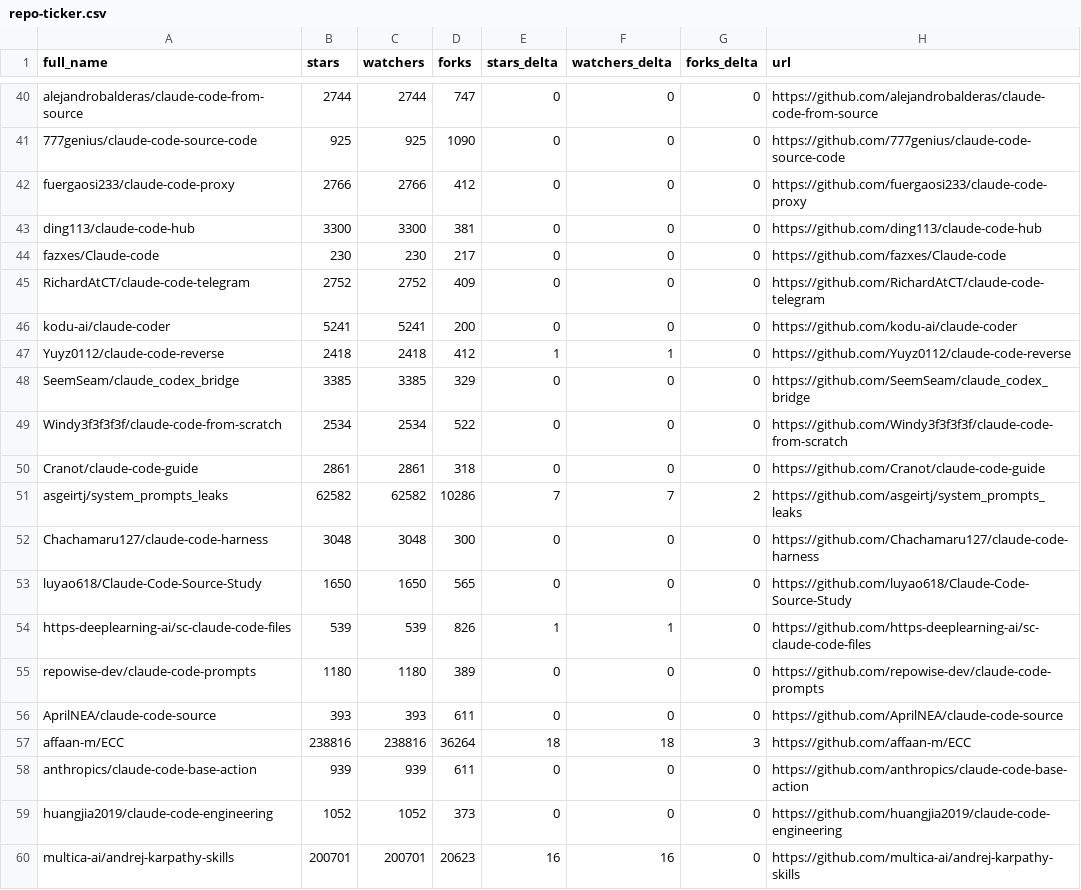
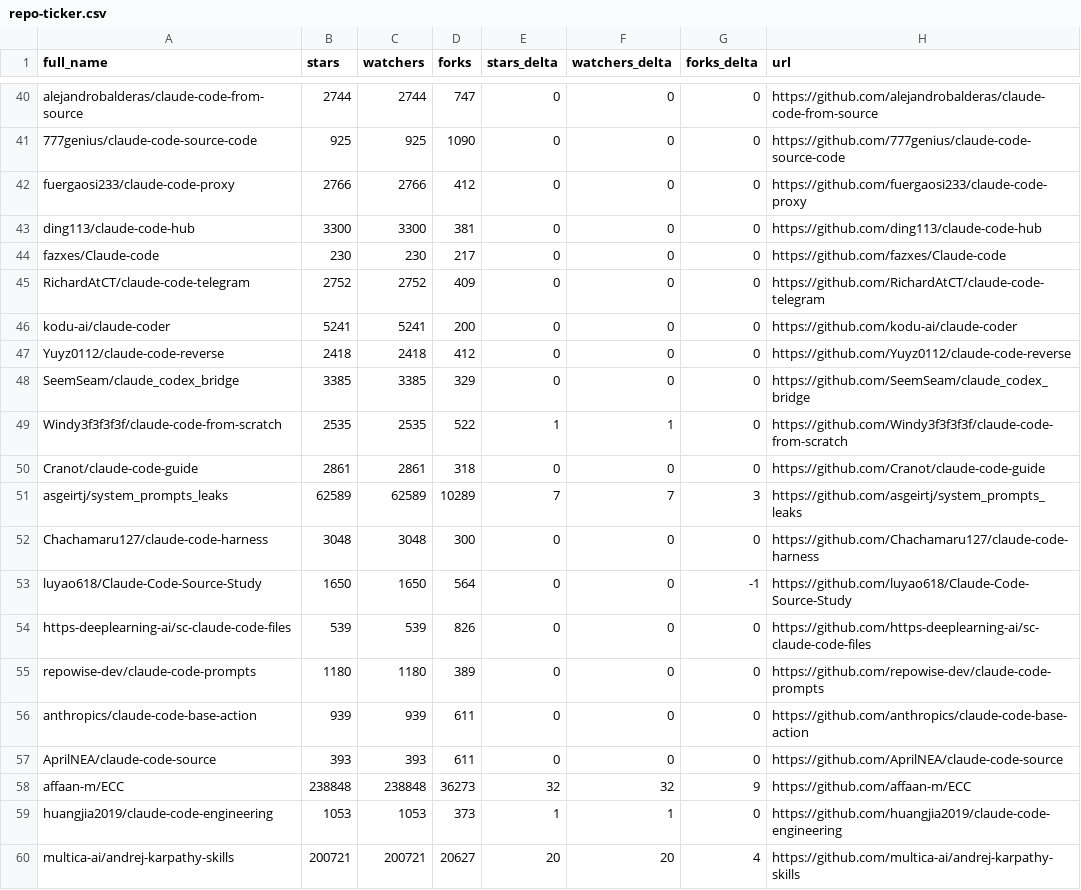
Before and after one commit to KMaybe01/awesome-claude-code, a CSV file: data/repo-ticker.csv, drawn as a sheet; only a part is shown, gaps mark what is left out; the diff covers the shown part only.

```diff
--- a/data/repo-ticker.csv
+++ b/data/repo-ticker.csv
@@ -46,15 +46,15 @@ RichardAtCT/claude-code-telegram,2752,2752,409,0,0,0,https://github.com/RichardA
 kodu-ai/claude-coder,5241,5241,200,0,0,0,https://github.com/kodu-ai/claude-coder
-Yuyz0112/claude-code-reverse,2418,2418,412,1,1,0,https://github.com/Yuyz0112/claude-code-reverse
+Yuyz0112/claude-code-reverse,2418,2418,412,0,0,0,https://github.com/Yuyz0112/claude-code-reverse
 SeemSeam/claude_codex_bridge,3385,3385,329,0,0,0,https://github.com/SeemSeam/claude_codex_bridge
-Windy3f3f3f3f/claude-code-from-scratch,2534,2534,522,0,0,0,https://github.com/Windy3f3f3f3f/claude-code-from-scratch
+Windy3f3f3f3f/claude-code-from-scratch,2535,2535,522,1,1,0,https://github.com/Windy3f3f3f3f/claude-code-from-scratch
 Cranot/claude-code-guide,2861,2861,318,0,0,0,https://github.com/Cranot/claude-code-guide
-asgeirtj/system_prompts_leaks,62582,62582,10286,7,7,2,https://github.com/asgeirtj/system_prompts_leaks
+asgeirtj/system_prompts_leaks,62589,62589,10289,7,7,3,https://github.com/asgeirtj/system_prompts_leaks
 Chachamaru127/claude-code-harness,3048,3048,300,0,0,0,https://github.com/Chachamaru127/claude-code-harness
-luyao618/Claude-Code-Source-Study,1650,1650,565,0,0,0,https://github.com/luyao618/Claude-Code-Source-Study
-https-deeplearning-ai/sc-claude-code-files,539,539,826,1,1,0,https://github.com/https-deeplearning-ai/sc-claude-code-files
+luyao618/Claude-Code-Source-Study,1650,1650,564,0,0,-1,https://github.com/luyao618/Claude-Code-Source-Study
+https-deeplearning-ai/sc-claude-code-files,539,539,826,0,0,0,https://github.com/https-deeplearning-ai/sc-claude-code-files
 repowise-dev/claude-code-prompts,1180,1180,389,0,0,0,https://github.com/repowise-dev/claude-code-prompts
+anthropics/claude-code-base-action,939,939,611,0,0,0,https://github.com/anthropics/claude-code-base-action
 AprilNEA/claude-code-source,393,393,611,0,0,0,https://github.com/AprilNEA/claude-code-source
-affaan-m/ECC,238816,238816,36264,18,18,3,https://github.com/affaan-m/ECC
-anthropics/claude-code-base-action,939,939,611,0,0,0,https://github.com/anthropics/claude-code-base-action
-huangjia2019/claude-code-engineering,1052,1052,373,0,0,0,https://github.com/huangjia2019/claude-code-engineering
-multica-ai/andrej-karpathy-skills,200701,200701,20623,16,16,0,https://github.com/multica-ai/andrej-karpathy-skills
+affaan-m/ECC,238848,238848,36273,32,32,9,https://github.com/affaan-m/ECC
+huangjia2019/claude-code-engineering,1053,1053,373,1,1,0,https://github.com/huangjia2019/claude-code-engineering
+multica-ai/andrej-karpathy-skills,200721,200721,20627,20,20,4,https://github.com/multica-ai/andrej-karpathy-skills
```
Also changed, not shown: 1 added row, 1 removed row, 2 moved rows and 140 edited cells elsewhere in this file, 2 other files.
